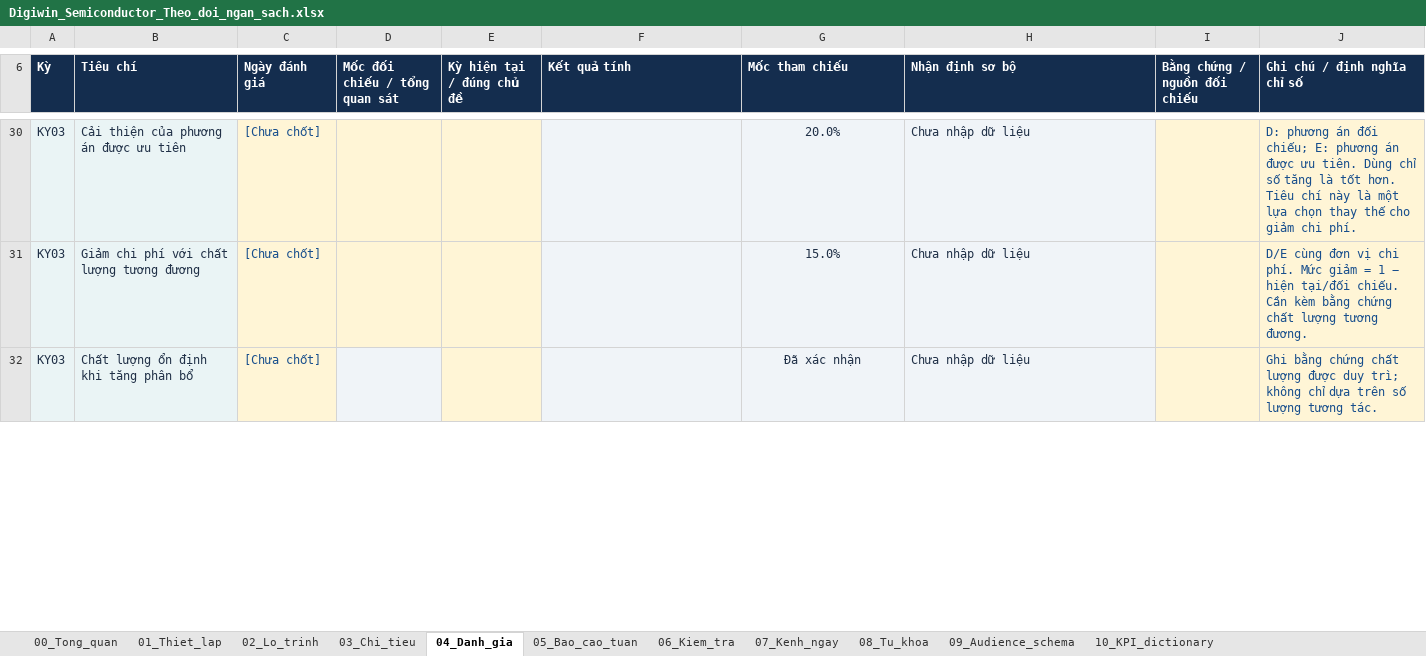
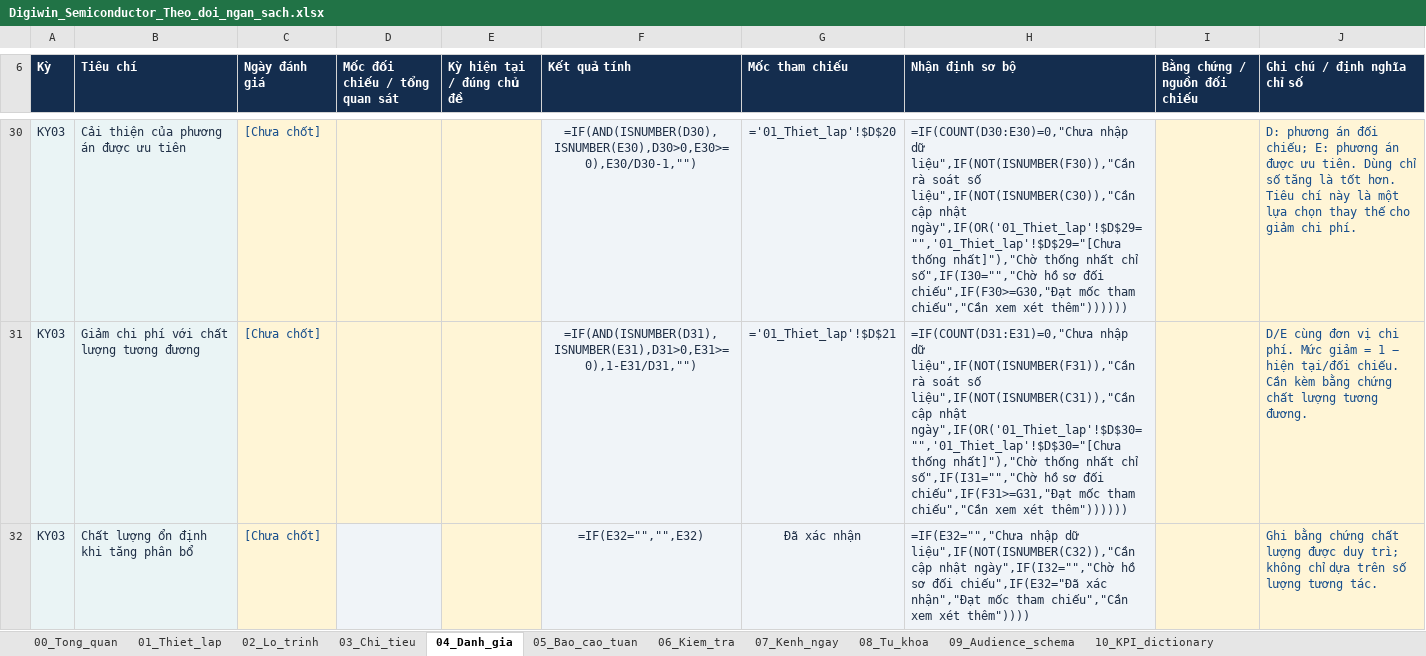
Before and after one commit to ttbao2607-prog/semicondutor-marketing-project, an Excel workbook: docs/plans/Digiwin_Semiconductor_Theo_doi_ngan_sach.xlsx, sheet 04_Danh_gia, drawn as a sheet; only a part is shown, gaps mark what is left out; values as stored, in another font and other column widths than the file's, no borders; formulas without a stored value are shown as written; conditional formats and table styles not drawn; the diff covers the shown part only; the diff names each change by its address in the sheet, - before the commit and + after, or states it on an @@ line.

```diff
--- a/docs/plans/Digiwin_Semiconductor_Theo_doi_ngan_sach.xlsx (sheet 04_Danh_gia)
+++ b/docs/plans/Digiwin_Semiconductor_Theo_doi_ngan_sach.xlsx (sheet 04_Danh_gia)
-F30 (Kết quả tính): (empty)
+F30 (Kết quả tính): =IF(AND(ISNUMBER(D30),ISNUMBER(E30),D30>0,E30>=0),E30/D30-1,"")
-G30 (Mốc tham chiếu): 20.0%
+G30 (Mốc tham chiếu): ='01_Thiet_lap'!$D$20
-H30 (Nhận định sơ bộ): Chưa nhập dữ liệu
+H30 (Nhận định sơ bộ): =IF(COUNT(D30:E30)=0,"Chưa nhập dữ liệu",IF(NOT(ISNUMBER(F30)),"Cần rà soát số liệu",IF(NOT(ISNUMBER(C30)),"Cần cập nhật ngày",IF(OR('01_Thiet_lap'!$D$29="",'01_Thiet_lap'!$D$29="[Chưa thống nhất]"),"Chờ thống nhất chỉ số",IF(I30="","Chờ hồ sơ đối chiếu",IF(F30>=G30,"Đạt mốc tham chiếu","Cần xem xét thêm"))))))
-F31 (Kết quả tính): (empty)
+F31 (Kết quả tính): =IF(AND(ISNUMBER(D31),ISNUMBER(E31),D31>0,E31>=0),1-E31/D31,"")
-G31 (Mốc tham chiếu): 15.0%
+G31 (Mốc tham chiếu): ='01_Thiet_lap'!$D$21
-H31 (Nhận định sơ bộ): Chưa nhập dữ liệu
+H31 (Nhận định sơ bộ): =IF(COUNT(D31:E31)=0,"Chưa nhập dữ liệu",IF(NOT(ISNUMBER(F31)),"Cần rà soát số liệu",IF(NOT(ISNUMBER(C31)),"Cần cập nhật ngày",IF(OR('01_Thiet_lap'!$D$30="",'01_Thiet_lap'!$D$30="[Chưa thống nhất]"),"Chờ thống nhất chỉ số",IF(I31="","Chờ hồ sơ đối chiếu",IF(F31>=G31,"Đạt mốc tham chiếu","Cần xem xét thêm"))))))
-F32 (Kết quả tính): (empty)
+F32 (Kết quả tính): =IF(E32="","",E32)
-H32 (Nhận định sơ bộ): Chưa nhập dữ liệu
+H32 (Nhận định sơ bộ): =IF(E32="","Chưa nhập dữ liệu",IF(NOT(ISNUMBER(C32)),"Cần cập nhật ngày",IF(I32="","Chờ hồ sơ đối chiếu",IF(E32="Đã xác nhận","Đạt mốc tham chiếu","Cần xem xét thêm"))))
```
Also changed, not shown: 292 edited cells and cell formats elsewhere in this sheet, sheet 03_Chi_tieu, sheet 07_Kenh_ngay, sheet 08_Tu_khoa, sheet 05_Bao_cao_tuan, sheet 00_Tong_quan, sheet 02_Lo_trinh, 2 more sheets, 3 other files.
